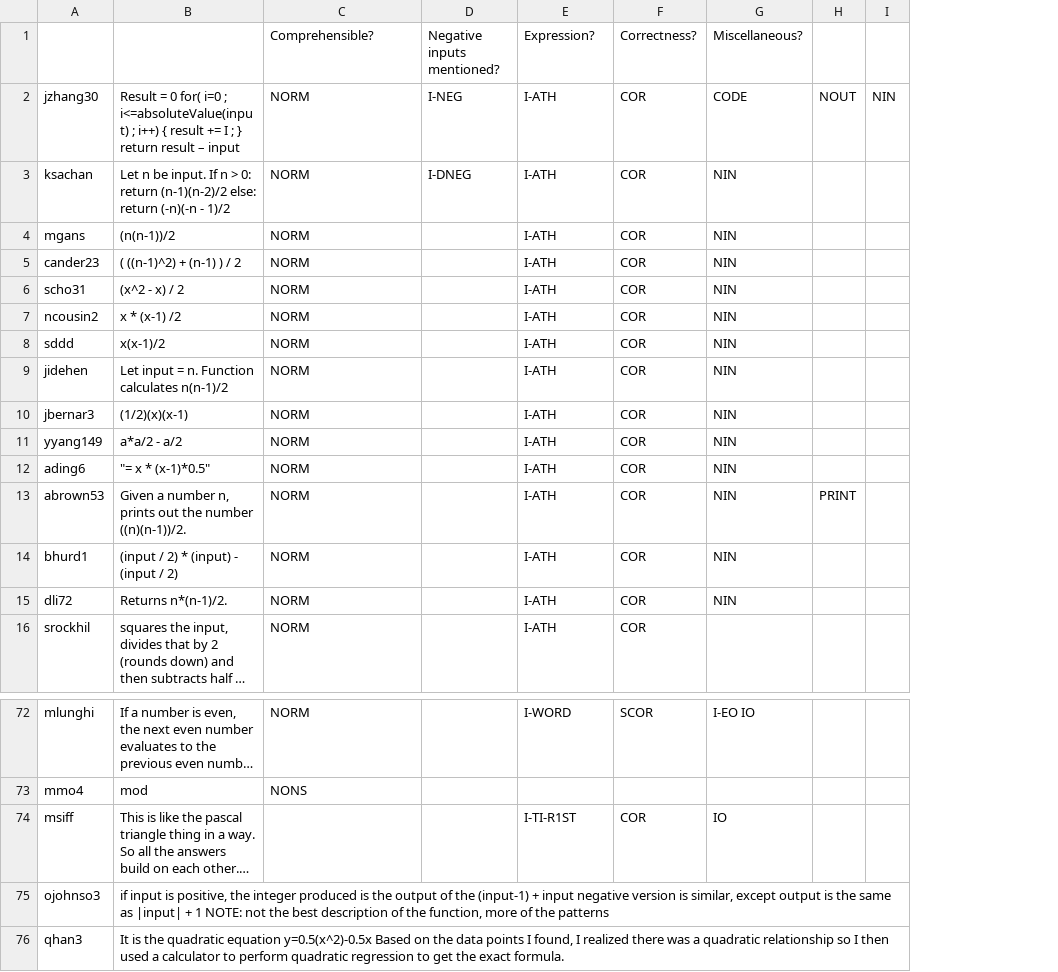
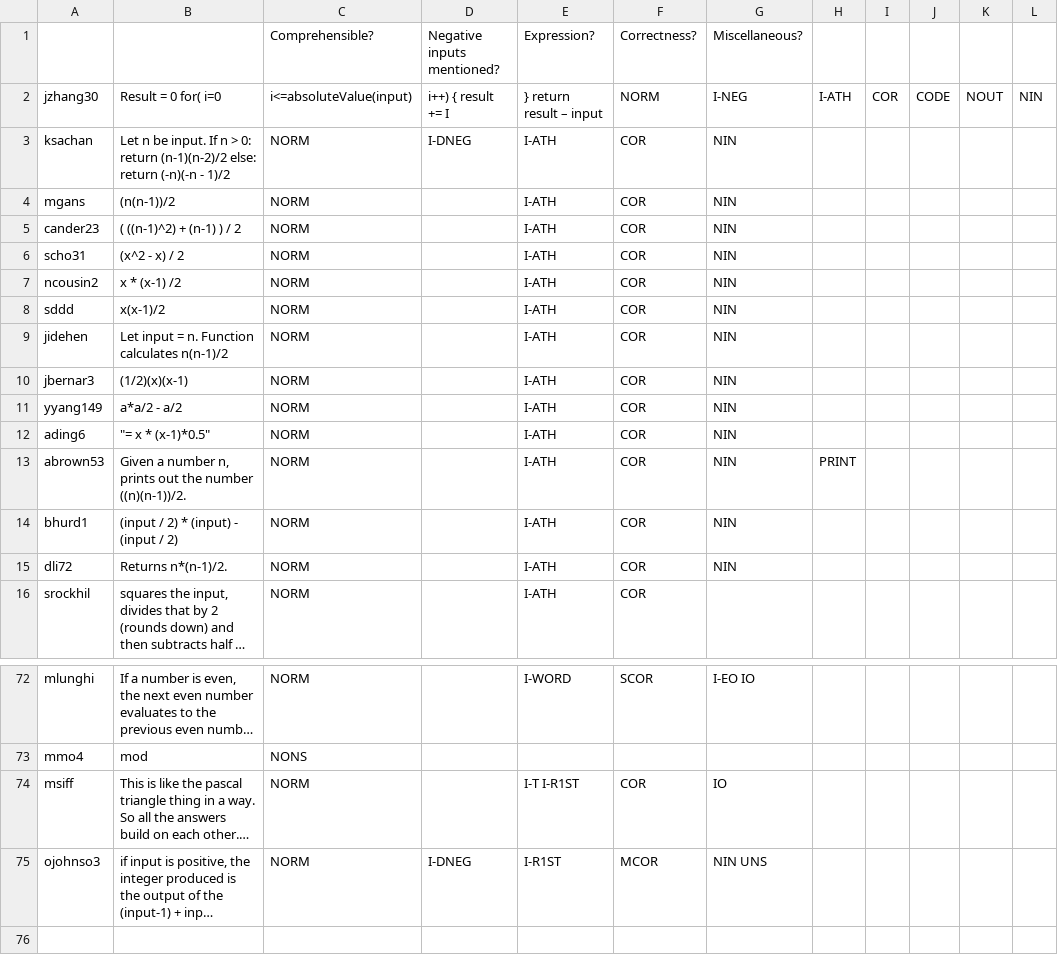
Before and after one commit to amy-huang/mystery-functions-private, a CSV file: analysis/iu_32_comparison/answer_labels/32 fine grained labels - Induced.csv, drawn as a sheet; only a part is shown, gaps mark what is left out; long unchanged cells end in …; removed rows and columns are numbered as before the commit, all else as after; the diff names each change by its address in the sheet, - before the commit and + after, or states it on an @@ line.

Commit message:
final analysis before thesis turned in

```diff
--- a/analysis/iu_32_comparison/answer_labels/32 fine grained labels - Induced.csv
+++ b/analysis/iu_32_comparison/answer_labels/32 fine grained labels - Induced.csv
+column H, rows 2-13: I-ATH |  |  |  |  |  |  |  |  |  |  | PRINT
+column I, row 2: COR
+column J, row 2: CODE
-B2: …for( i=0 ; i<=absoluteValue(input) ; i++) { result += I ; } return result – input
+B2: …for( i=0
-C2: NORM
+C2: i<=absoluteValue(input)
-D2: I-NEG
+D2: i++) { result += I
-E2: I-ATH
+E2: } return result – input
-F2: COR
+F2: NORM
-G2: CODE
+G2: I-NEG
-K13: PRINT
+K13: (empty)
-C74:C75: (empty)
+C74:C75: NORM
-E74: I-TI-R1ST
+E74: I-T I-R1ST
-D75: (empty)
+D75: I-DNEG
-E75: (empty)
+E75: I-R1ST
-F75: (empty)
+F75: MCOR
-G75: (empty)
+G75: NIN UNS
-row 76: qhan3 | It is the quadratic equation y=0.5(x^2)-0.5x Based on the data points I found, I realized there was a quadratic relationship so I then used a calculator to perform quadratic regression to get the exact formula.
```
Also changed, not shown: 2 other files.
